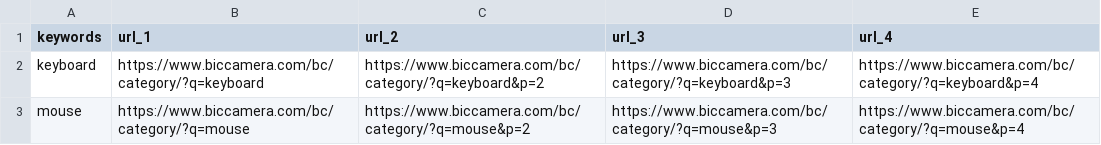
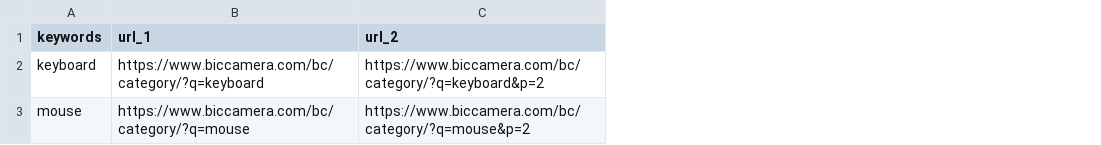
Before and after one commit to Kyohei-Prj/scrape, a CSV file: data/url_list/bcc_product_url.csv, drawn as a sheet; the diff names each change by its address in the sheet, - before the commit and + after, or states it on an @@ line.

Commit message:
get product name

```diff
--- a/data/url_list/bcc_product_url.csv
+++ b/data/url_list/bcc_product_url.csv
-column D (url_3), rows 2-3: https://www.biccamera.com/bc/category/?q=keyboard&p=3 | https://www.biccamera.com/bc/category/?q=mouse&p=3
-column E (url_4), rows 2-3: https://www.biccamera.com/bc/category/?q=keyboard&p=4 | https://www.biccamera.com/bc/category/?q=mouse&p=4
```
Also changed, not shown: data/url_list/amazon_product_url.csv, 8 other files.
